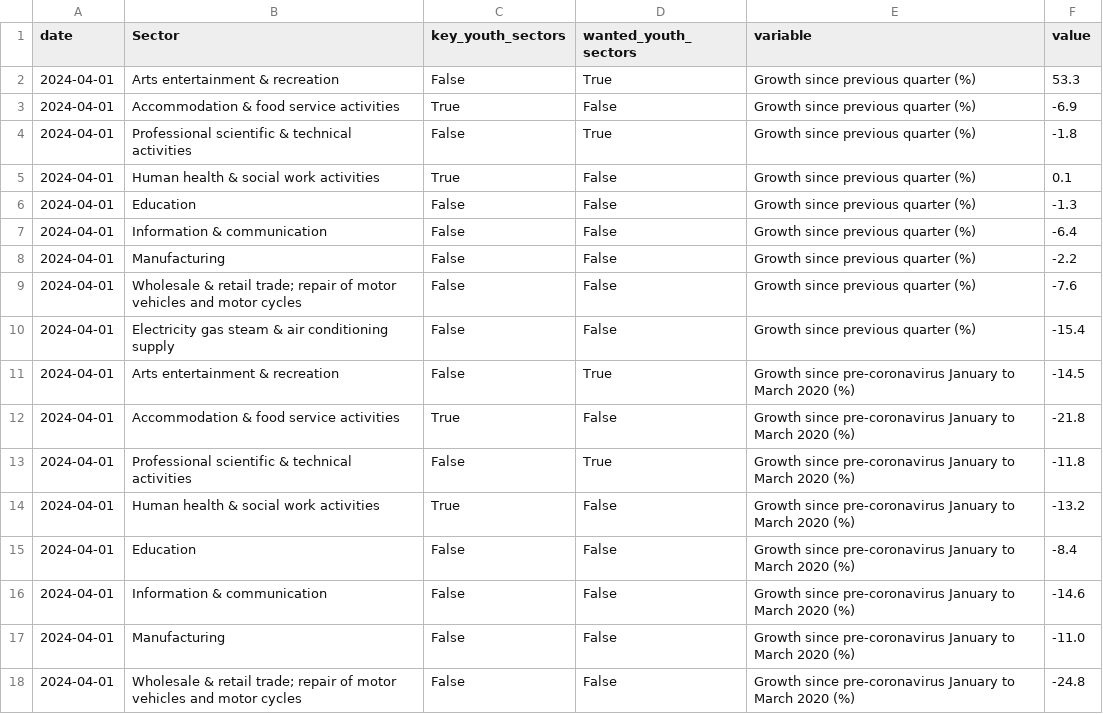
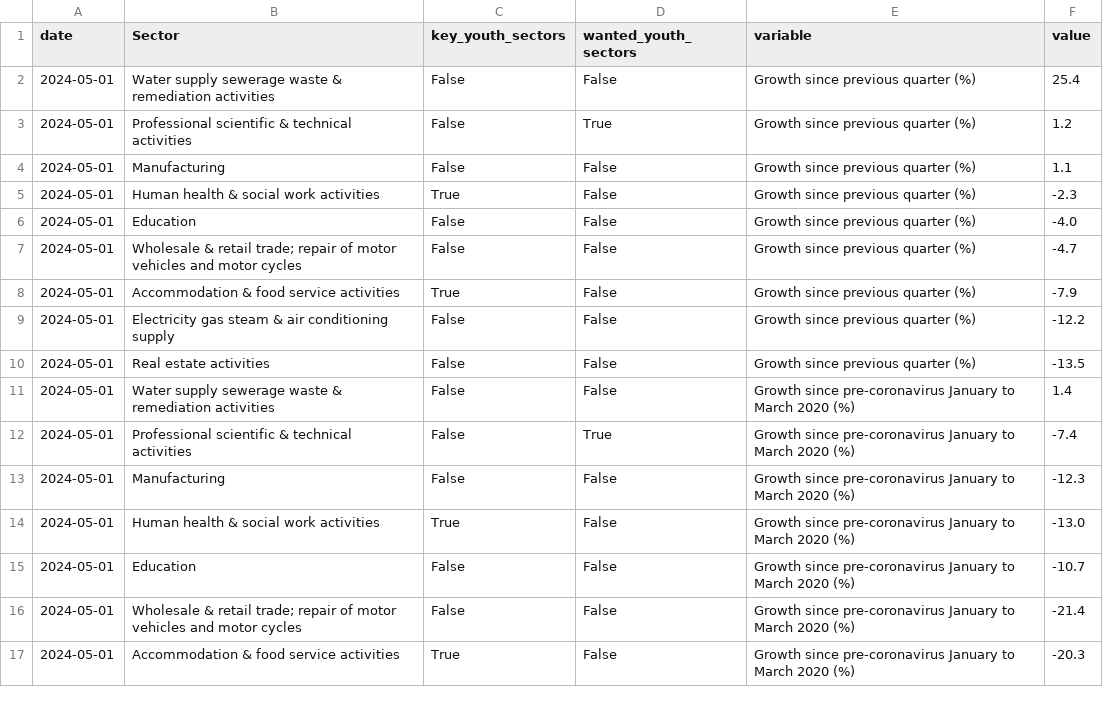
Before and after one commit to open-innovations/yff-data-pipelines, a CSV file: data/processed/vacancies/vacancies-growth-by-sector.csv, drawn as a sheet; only a part is shown; the diff covers the shown part only.

```diff
--- a/data/processed/vacancies/vacancies-growth-by-sector.csv
+++ b/data/processed/vacancies/vacancies-growth-by-sector.csv
@@ -1,18 +1,17 @@
 date,Sector,key_youth_sectors,wanted_youth_sectors,variable,value
-2024-04-01,Arts entertainment & recreation,False,True,Growth since previous quarter (%),53.3
-2024-04-01,Accommodation & food service activities,True,False,Growth since previous quarter (%),-6.9
-2024-04-01,Professional scientific & technical activities,False,True,Growth since previous quarter (%),-1.8
-2024-04-01,Human health & social work activities,True,False,Growth since previous quarter (%),0.1
-2024-04-01,Education,False,False,Growth since previous quarter (%),-1.3
-2024-04-01,Information & communication,False,False,Growth since previous quarter (%),-6.4
-2024-04-01,Manufacturing,False,False,Growth since previous quarter (%),-2.2
-2024-04-01,Wholesale & retail trade; repair of motor vehicles and motor cycles,False,False,Growth since previous quarter (%),-7.6
-2024-04-01,Electricity gas steam & air conditioning supply,False,False,Growth since previous quarter (%),-15.4
-2024-04-01,Arts entertainment & recreation,False,True,Growth since pre-coronavirus January to March 2020 (%),-14.5
-2024-04-01,Accommodation & food service activities,True,False,Growth since pre-coronavirus January to March 2020 (%),-21.8
-2024-04-01,Professional scientific & technical activities,False,True,Growth since pre-coronavirus January to March 2020 (%),-11.8
-2024-04-01,Human health & social work activities,True,False,Growth since pre-coronavirus January to March 2020 (%),-13.2
-2024-04-01,Education,False,False,Growth since pre-coronavirus January to March 2020 (%),-8.4
-2024-04-01,Information & communication,False,False,Growth since pre-coronavirus January to March 2020 (%),-14.6
-2024-04-01,Manufacturing,False,False,Growth since pre-coronavirus January to March 2020 (%),-11.0
-2024-04-01,Wholesale & retail trade; repair of motor vehicles and motor cycles,False,False,Growth since pre-coronavirus January to March 2020 (%),-24.8
+2024-05-01,Water supply sewerage waste & remediation activities,False,False,Growth since previous quarter (%),25.4
+2024-05-01,Professional scientific & technical activities,False,True,Growth since previous quarter (%),1.2
+2024-05-01,Manufacturing,False,False,Growth since previous quarter (%),1.1
+2024-05-01,Human health & social work activities,True,False,Growth since previous quarter (%),-2.3
+2024-05-01,Education,False,False,Growth since previous quarter (%),-4.0
+2024-05-01,Wholesale & retail trade; repair of motor vehicles and motor cycles,False,False,Growth since previous quarter (%),-4.7
+2024-05-01,Accommodation & food service activities,True,False,Growth since previous quarter (%),-7.9
+2024-05-01,Electricity gas steam & air conditioning supply,False,False,Growth since previous quarter (%),-12.2
+2024-05-01,Real estate activities,False,False,Growth since previous quarter (%),-13.5
+2024-05-01,Water supply sewerage waste & remediation activities,False,False,Growth since pre-coronavirus January to March 2020 (%),1.4
+2024-05-01,Professional scientific & technical activities,False,True,Growth since pre-coronavirus January to March 2020 (%),-7.4
+2024-05-01,Manufacturing,False,False,Growth since pre-coronavirus January to March 2020 (%),-12.3
+2024-05-01,Human health & social work activities,True,False,Growth since pre-coronavirus January to March 2020 (%),-13.0
+2024-05-01,Education,False,False,Growth since pre-coronavirus January to March 2020 (%),-10.7
+2024-05-01,Wholesale & retail trade; repair of motor vehicles and motor cycles,False,False,Growth since pre-coronavirus January to March 2020 (%),-21.4
+2024-05-01,Accommodation & food service activities,True,False,Growth since pre-coronavirus January to March 2020 (%),-20.3
```
Also changed, not shown: 1 added row and 2 edited cells elsewhere in this file, data/metadata/codes/lms-codes.csv, data/metadata/codes/unem-codes.csv, 11 other files.
